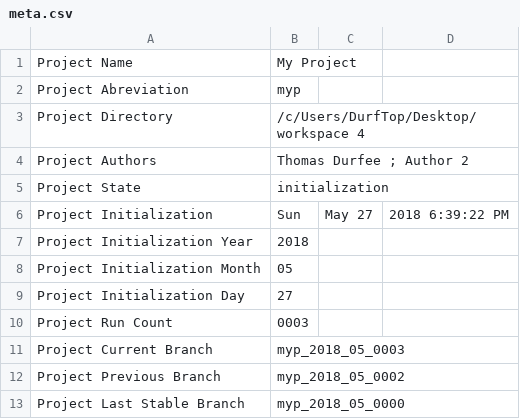
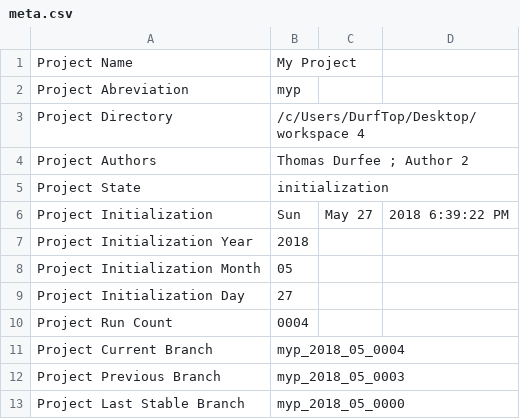
Before and after one commit to thodurfee/my_repo, a CSV file: D Settings/meta.csv, drawn as a sheet.

```diff
--- a/D Settings/meta.csv
+++ b/D Settings/meta.csv
@@ -9,5 +9,5 @@ Project Initialization Month , 05
 Project Initialization Day , 27
-Project Run Count , 0003
-Project Current Branch , myp_2018_05_0003
-Project Previous Branch , myp_2018_05_0002
+Project Run Count , 0004
+Project Current Branch , myp_2018_05_0004
+Project Previous Branch , myp_2018_05_0003
 Project Last Stable Branch , myp_2018_05_0000
```
Also changed, not shown: 1 other file.
